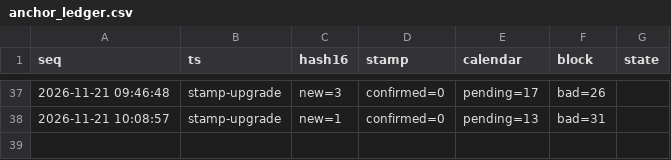
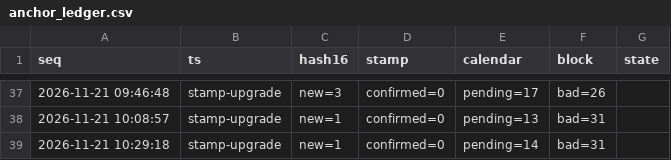
Before and after one commit to ouweiquan/kb-anchors, a CSV file: anchors/anchor_ledger.csv, drawn as a sheet; only a part is shown, gaps mark what is left out.

Commit message:
anchor: stamp/upgrade proofs 2026-11-21 10:29 [skip ci]

```diff
--- a/anchors/anchor_ledger.csv
+++ b/anchors/anchor_ledger.csv
@@ -38 +38,2 @@ seq,ts,hash16,stamp,calendar,block,state
 2026-11-21 10:08:57,stamp-upgrade,new=1,confirmed=0,pending=13,bad=31
+2026-11-21 10:29:18,stamp-upgrade,new=1,confirmed=0,pending=14,bad=31
```
Also changed, not shown: 1 other file.
